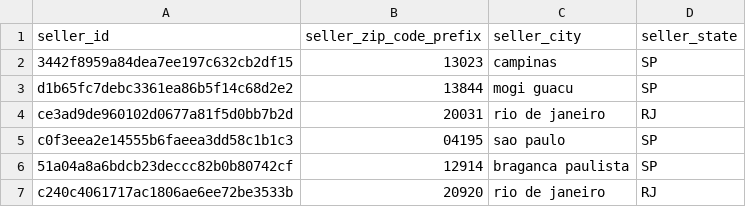
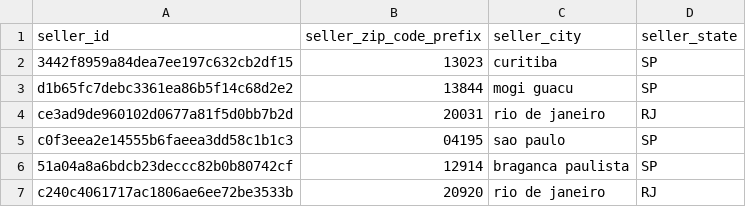
Before and after one commit to nmacharla889/dbt_olist, a CSV file: seeds/sales/olist_sellers_dataset.csv, drawn as a sheet; only a part is shown.

```diff
--- a/seeds/sales/olist_sellers_dataset.csv
+++ b/seeds/sales/olist_sellers_dataset.csv
@@ -1,3 +1,3 @@
 "seller_id","seller_zip_code_prefix","seller_city","seller_state"
-"3442f8959a84dea7ee197c632cb2df15","13023",campinas,SP
+"3442f8959a84dea7ee197c632cb2df15","13023",curitiba,SP
 d1b65fc7debc3361ea86b5f14c68d2e2,"13844",mogi guacu,SP
```
Also changed, not shown: 2 other files.
